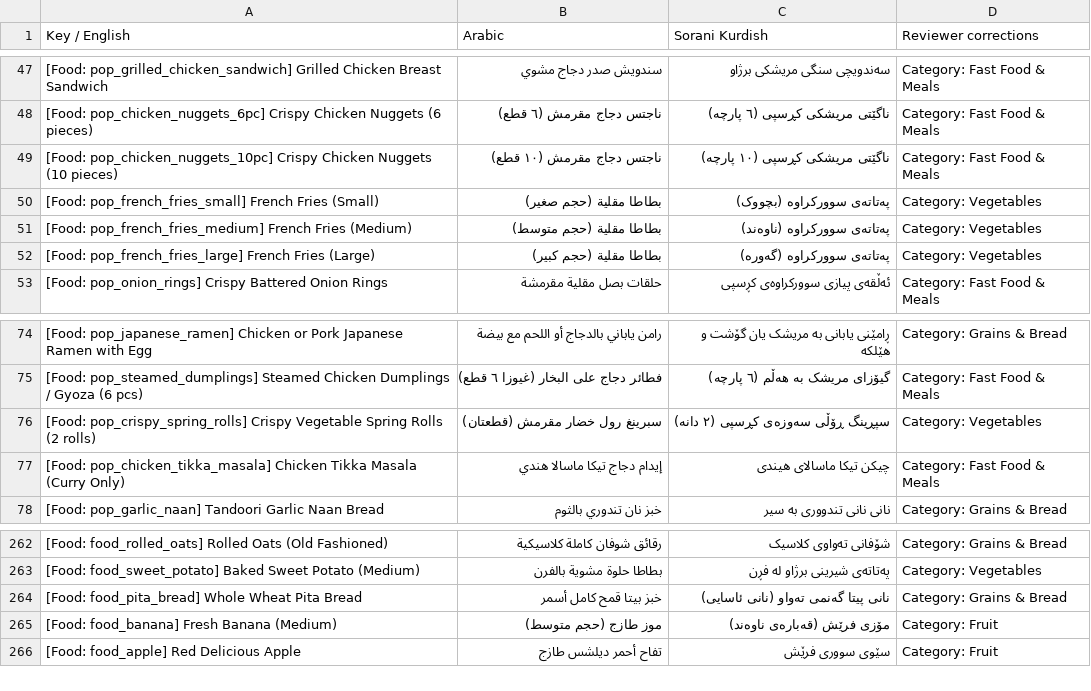
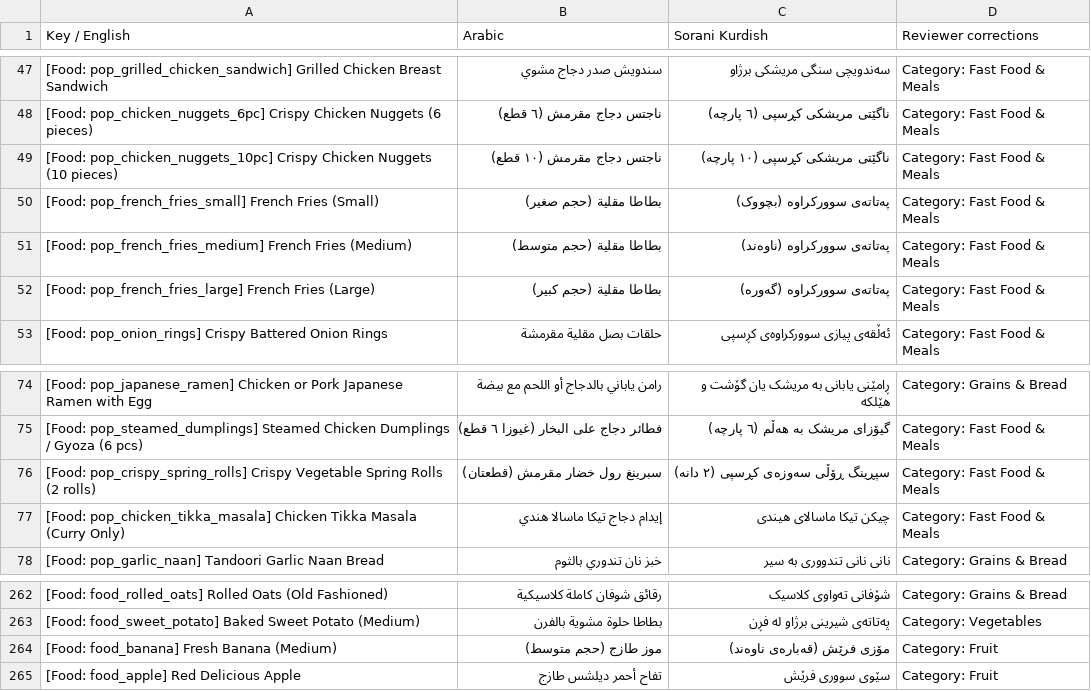
Before and after one commit to sahand-git/fit_track_v4, a CSV file: docs/localization-review.csv, drawn as a sheet; only a part is shown, gaps mark what is left out.

Commit message:
fix(step6): recategorize french fries and spring rolls to fast food, merge duplicate pita bread with migration, and populate sourced micronutrients

```diff
--- a/docs/localization-review.csv
+++ b/docs/localization-review.csv
@@ -49,5 +49,5 @@
 "[Food: pop_chicken_nuggets_10pc] Crispy Chicken Nuggets (10 pieces)","ناجتس دجاج مقرمش (١٠ قطع)","ناگێتی مریشکی کڕسپی (١٠ پارچە)","Category: Fast Food & Meals"
-"[Food: pop_french_fries_small] French Fries (Small)","بطاطا مقلية (حجم صغير)","پەتاتەی سوورکراوە (بچووک)","Category: Vegetables"
-"[Food: pop_french_fries_medium] French Fries (Medium)","بطاطا مقلية (حجم متوسط)","پەتاتەی سوورکراوە (ناوەند)","Category: Vegetables"
-"[Food: pop_french_fries_large] French Fries (Large)","بطاطا مقلية (حجم كبير)","پەتاتەی سوورکراوە (گەورە)","Category: Vegetables"
+"[Food: pop_french_fries_small] French Fries (Small)","بطاطا مقلية (حجم صغير)","پەتاتەی سوورکراوە (بچووک)","Category: Fast Food & Meals"
+"[Food: pop_french_fries_medium] French Fries (Medium)","بطاطا مقلية (حجم متوسط)","پەتاتەی سوورکراوە (ناوەند)","Category: Fast Food & Meals"
+"[Food: pop_french_fries_large] French Fries (Large)","بطاطا مقلية (حجم كبير)","پەتاتەی سوورکراوە (گەورە)","Category: Fast Food & Meals"
 "[Food: pop_onion_rings] Crispy Battered Onion Rings","حلقات بصل مقلية مقرمشة","ئەڵقەی پیازی سوورکراوەی کڕسپی","Category: Fast Food & Meals"
@@ -75,3 +75,3 @@
 "[Food: pop_steamed_dumplings] Steamed Chicken Dumplings / Gyoza (6 pcs)","فطائر دجاج على البخار (غيوزا ٦ قطع)","گیۆزای مریشک بە هەڵم (٦ پارچە)","Category: Fast Food & Meals"
-"[Food: pop_crispy_spring_rolls] Crispy Vegetable Spring Rolls (2 rolls)","سبرينغ رول خضار مقرمش (قطعتان)","سپڕینگ ڕۆڵی سەوزەی کڕسپی (٢ دانە)","Category: Vegetables"
+"[Food: pop_crispy_spring_rolls] Crispy Vegetable Spring Rolls (2 rolls)","سبرينغ رول خضار مقرمش (قطعتان)","سپڕینگ ڕۆڵی سەوزەی کڕسپی (٢ دانە)","Category: Fast Food & Meals"
 "[Food: pop_chicken_tikka_masala] Chicken Tikka Masala (Curry Only)","إيدام دجاج تيكا ماسالا هندي","چیکن تیکا ماسالای هیندی","Category: Fast Food & Meals"
@@ -263,3 +263,2 @@
 "[Food: food_sweet_potato] Baked Sweet Potato (Medium)","بطاطا حلوة مشوية بالفرن","پەتاتەی شیرینی برژاو لە فڕن","Category: Vegetables"
-"[Food: food_pita_bread] Whole Wheat Pita Bread","خبز بيتا قمح كامل أسمر","نانی پیتا گەنمی تەواو (نانی ئاسایی)","Category: Grains & Bread"
 "[Food: food_banana] Fresh Banana (Medium)","موز طازج (حجم متوسط)","مۆزی فرێش (قەبارەی ناوەند)","Category: Fruit"
```
Also changed, not shown: 7 other files.
